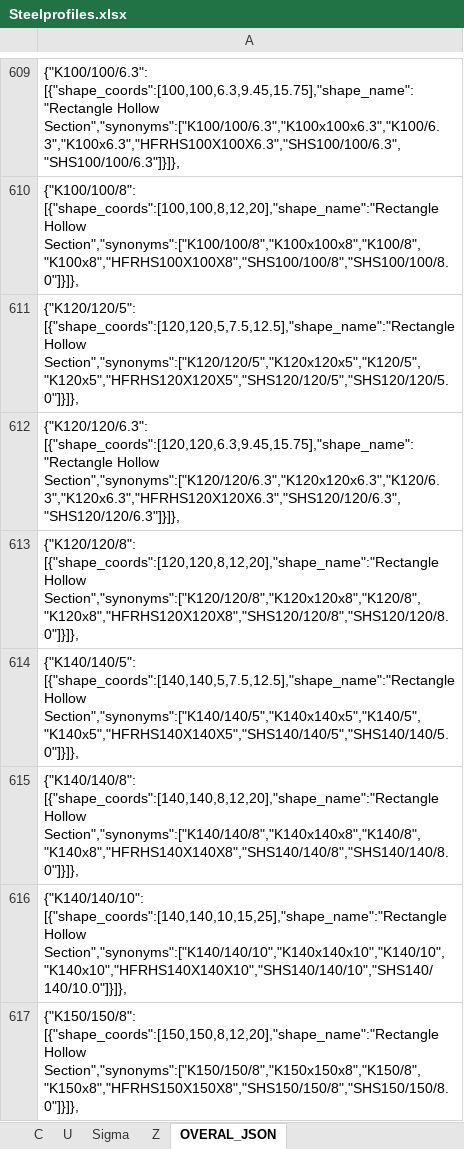
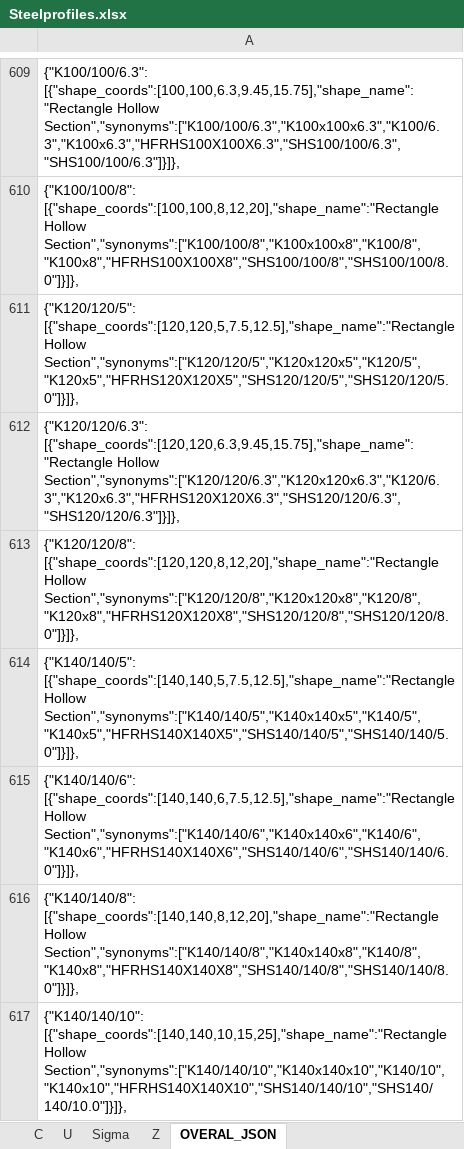
Before and after one commit to 3BMLabs/Project-Ocondat, an Excel workbook: Data/Steelprofiles.xlsx, sheet OVERAL_JSON, drawn as a sheet; only a part is shown, gaps mark what is left out; the shorter side is filled out with more unchanged rows; values as stored, in another font and other column widths than the file's, no borders; the diff names each change by its address in the sheet, - before the commit and + after, or states it on an @@ line.

```diff
--- a/Data/Steelprofiles.xlsx (sheet OVERAL_JSON)
+++ b/Data/Steelprofiles.xlsx (sheet OVERAL_JSON)
+row 615: {"K140/140/6": [{"shape_coords":[140,140,6,7.5,12.5],"shape_name":"Rectangle Hollow Section","synonyms":["K140/140/6","K140x140x6","K140/6","K140x6","HFRHS140X140X6","SHS140/140/6","SHS140/140/6.0"]}]},
```
Also changed, not shown: sheet RectangleHollowSection, 1 other file.
